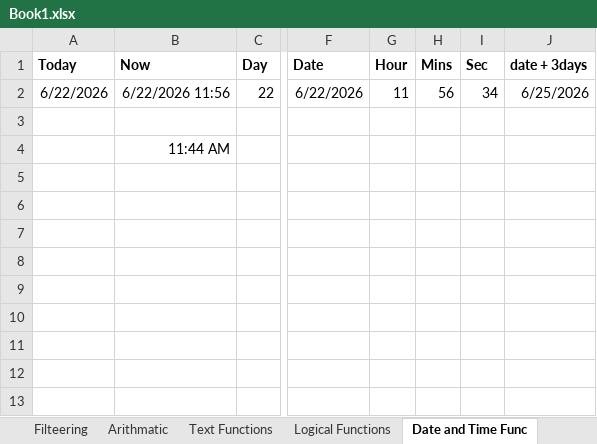
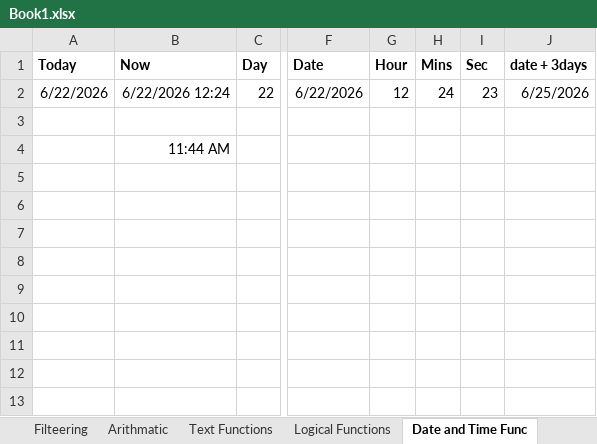
Before and after one commit to ankitgujre/Excel, an Excel workbook: Book1.xlsx, sheet Date and Time Func, drawn as a sheet; only a part is shown, gaps mark what is left out; values as stored, in another font and other column widths than the file's, no borders; the diff names each change by its address in the sheet, - before the commit and + after, or states it on an @@ line.

```diff
--- a/Book1.xlsx (sheet Date and Time Func)
+++ b/Book1.xlsx (sheet Date and Time Func)
-B2 (Now): 6/22/2026 11:56
+B2 (Now): 6/22/2026 12:24
-G2 (Hour): 11
+G2 (Hour): 12
-H2 (Mins): 56
+H2 (Mins): 24
-I2 (Sec): 34
+I2 (Sec): 23
```
Also changed, not shown: other sheet tabs.
